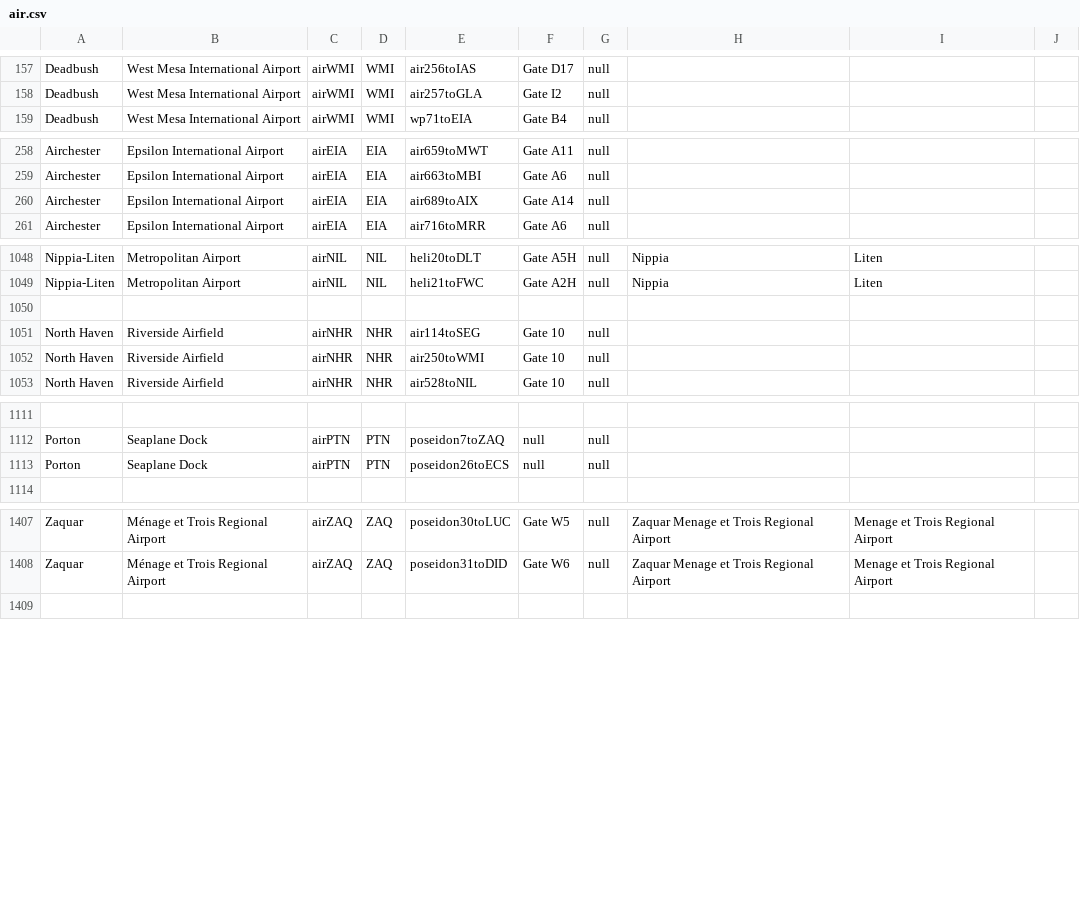
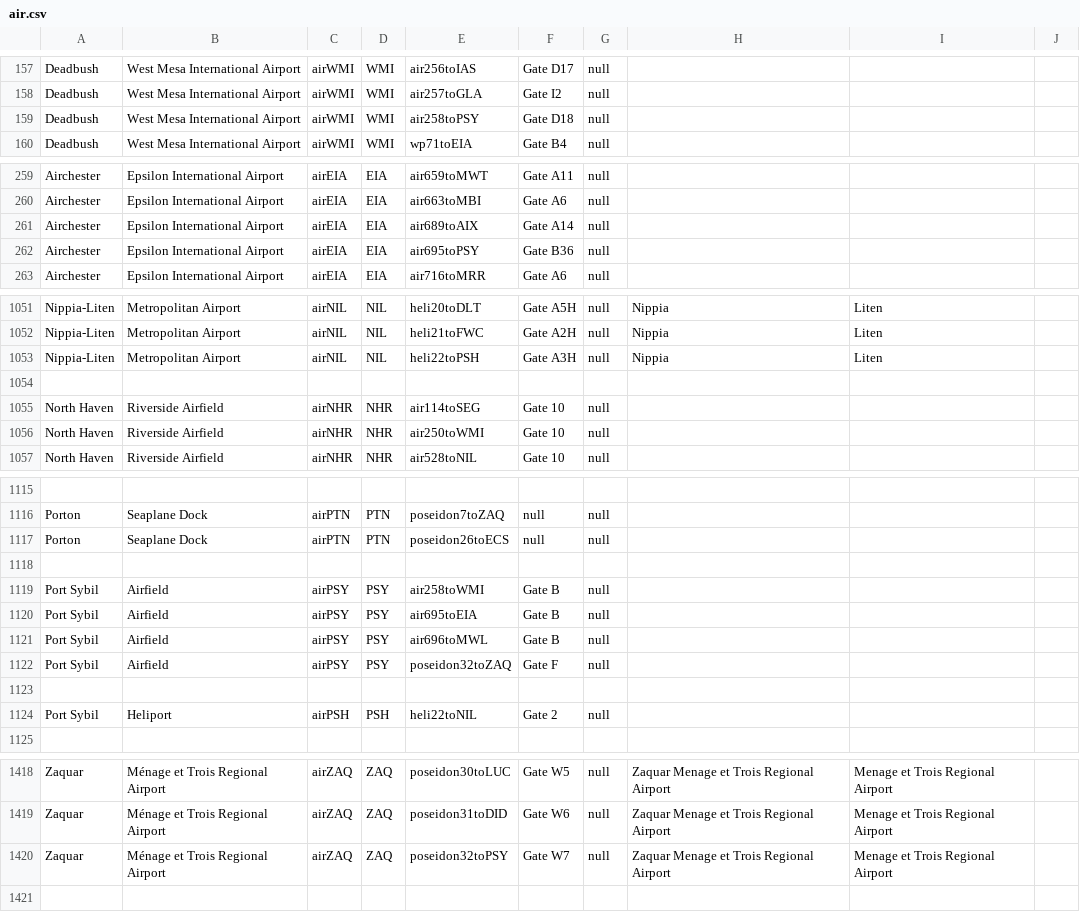
Before and after one commit to KittyCat11231/Feline-Holdings, a CSV file: src/intraroute/data/ui/stops/air.csv, drawn as a sheet; only a part is shown, gaps mark what is left out; the diff covers the shown part only.

Commit message:
IntraRoute data update

```diff
--- a/src/intraroute/data/ui/stops/air.csv
+++ b/src/intraroute/data/ui/stops/air.csv
@@ -158,2 +158,3 @@ Deadbush,West Mesa International Airport,airWMI,WMI,air256toIAS,Gate D17,null,,,
 Deadbush,West Mesa International Airport,airWMI,WMI,air257toGLA,Gate I2,null,,,
+Deadbush,West Mesa International Airport,airWMI,WMI,air258toPSY,Gate D18,null,,,
 Deadbush,West Mesa International Airport,airWMI,WMI,wp71toEIA,Gate B4,null,,,
@@ -260,2 +261,3 @@ Airchester,Epsilon International Airport,airEIA,EIA,air663toMBI,Gate A6,null,,,
 Airchester,Epsilon International Airport,airEIA,EIA,air689toAIX,Gate A14,null,,,
+Airchester,Epsilon International Airport,airEIA,EIA,air695toPSY,Gate B36,null,,,
 Airchester,Epsilon International Airport,airEIA,EIA,air716toMRR,Gate A6,null,,,
@@ -1049,2 +1052,3 @@ Nippia-Liten,Metropolitan Airport,airNIL,NIL,heli20toDLT,Gate A5H,null,Nippia,Li
 Nippia-Liten,Metropolitan Airport,airNIL,NIL,heli21toFWC,Gate A2H,null,Nippia,Liten,
+Nippia-Liten,Metropolitan Airport,airNIL,NIL,heli22toPSH,Gate A3H,null,Nippia,Liten,
 ,,,,,,,,,
@@ -1113,2 +1117,9 @@ Porton,Seaplane Dock,airPTN,PTN,poseidon7toZAQ,null,null,,,
 Porton,Seaplane Dock,airPTN,PTN,poseidon26toECS,null,null,,,
+,,,,,,,,,
+Port Sybil,Airfield,airPSY,PSY,air258toWMI,Gate B,null,,,
+Port Sybil,Airfield,airPSY,PSY,air695toEIA,Gate B,null,,,
+Port Sybil,Airfield,airPSY,PSY,air696toMWL,Gate B,null,,,
+Port Sybil,Airfield,airPSY,PSY,poseidon32toZAQ,Gate F,null,,,
+,,,,,,,,,
+Port Sybil,Heliport,airPSH,PSH,heli22toNIL,Gate 2,null,,,
 ,,,,,,,,,
@@ -1408,2 +1419,3 @@ Zaquar,Ménage et Trois Regional Airport,airZAQ,ZAQ,poseidon30toLUC,Gate W5,null
 Zaquar,Ménage et Trois Regional Airport,airZAQ,ZAQ,poseidon31toDID,Gate W6,null,Zaquar Menage et Trois Regional Airport,Menage et Trois Regional Airport,
+Zaquar,Ménage et Trois Regional Airport,airZAQ,ZAQ,poseidon32toPSY,Gate W7,null,Zaquar Menage et Trois Regional Airport,Menage et Trois Regional Airport,
 ,,,,,,,,,
```
Also changed, not shown: 1 added row elsewhere in this file, src/intraroute/data/pathfinding/air.csv, src/intraroute/data/pathfinding/bus.csv, 9 other files.
